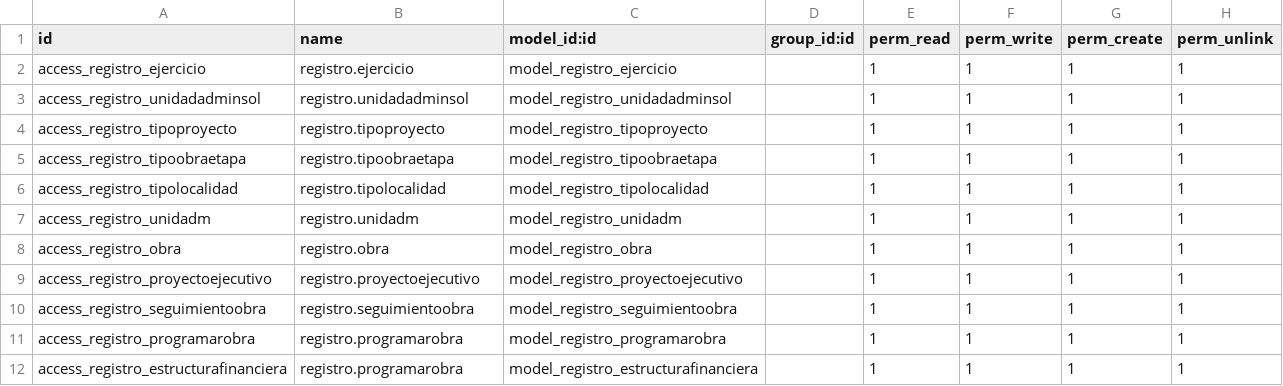
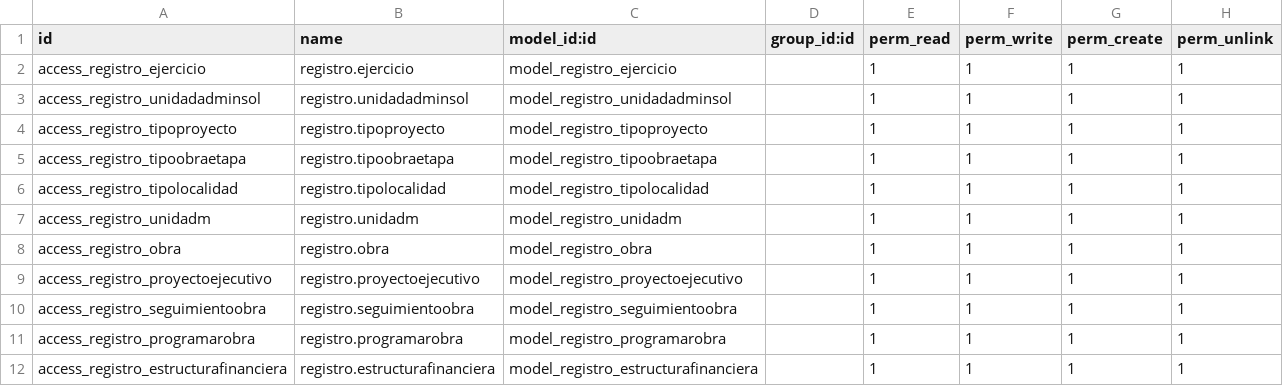
Before and after one commit to gerardosarracino/sidur12, a CSV file: registro_obras/security/ir.model.access.csv, drawn as a sheet.

```diff
--- a/registro_obras/security/ir.model.access.csv
+++ b/registro_obras/security/ir.model.access.csv
@@ -11,2 +11,2 @@ access_registro_seguimientoobra,registro.seguimientoobra,model_registro_seguimie
 access_registro_programarobra,registro.programarobra,model_registro_programarobra,,1,1,1,1
-access_registro_estructurafinanciera,registro.programarobra,model_registro_estructurafinanciera,,1,1,1,1
+access_registro_estructurafinanciera,registro.estructurafinanciera,model_registro_estructurafinanciera,,1,1,1,1
```
Also changed, not shown: 16 other files.
